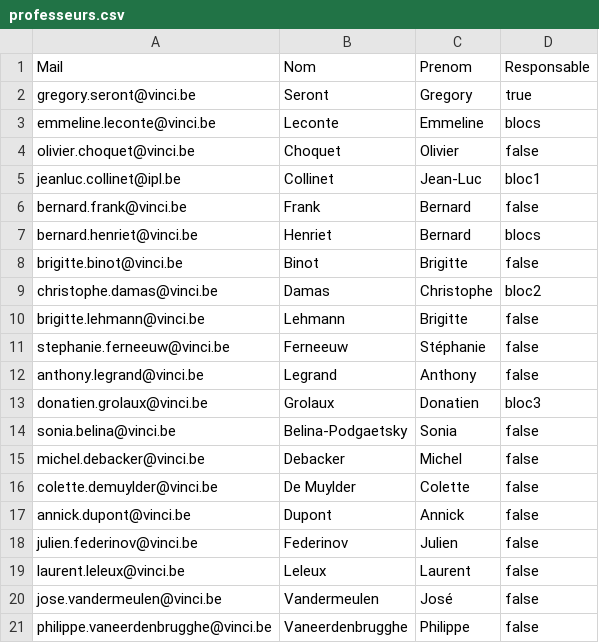
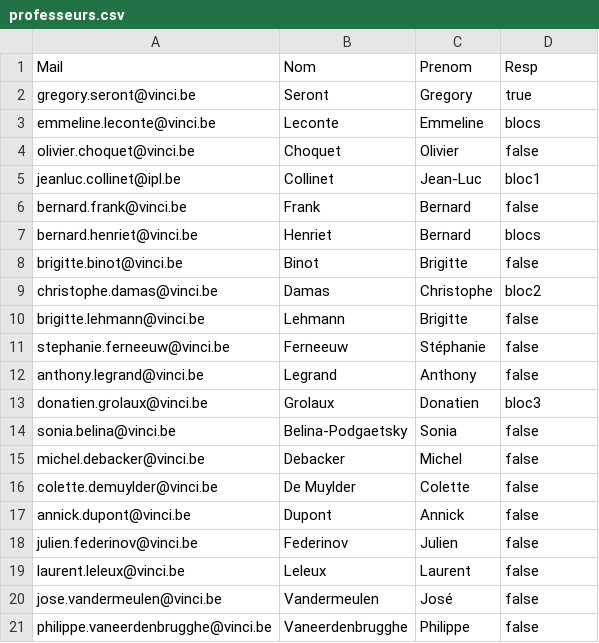
Before and after one commit to marcoamory/projet_web, a CSV file: conf/professeurs.csv, drawn as a sheet.

```diff
--- a/conf/professeurs.csv
+++ b/conf/professeurs.csv
@@ -1,2 +1,2 @@
-Mail;Nom;Prenom;Responsable
+Mail;Nom;Prenom;Resp
 gregory.seront@vinci.be;Seront;Gregory;true
```
Also changed, not shown: conf/programme_bloc1.csv, conf/programme_bloc2.csv, 5 other files.
